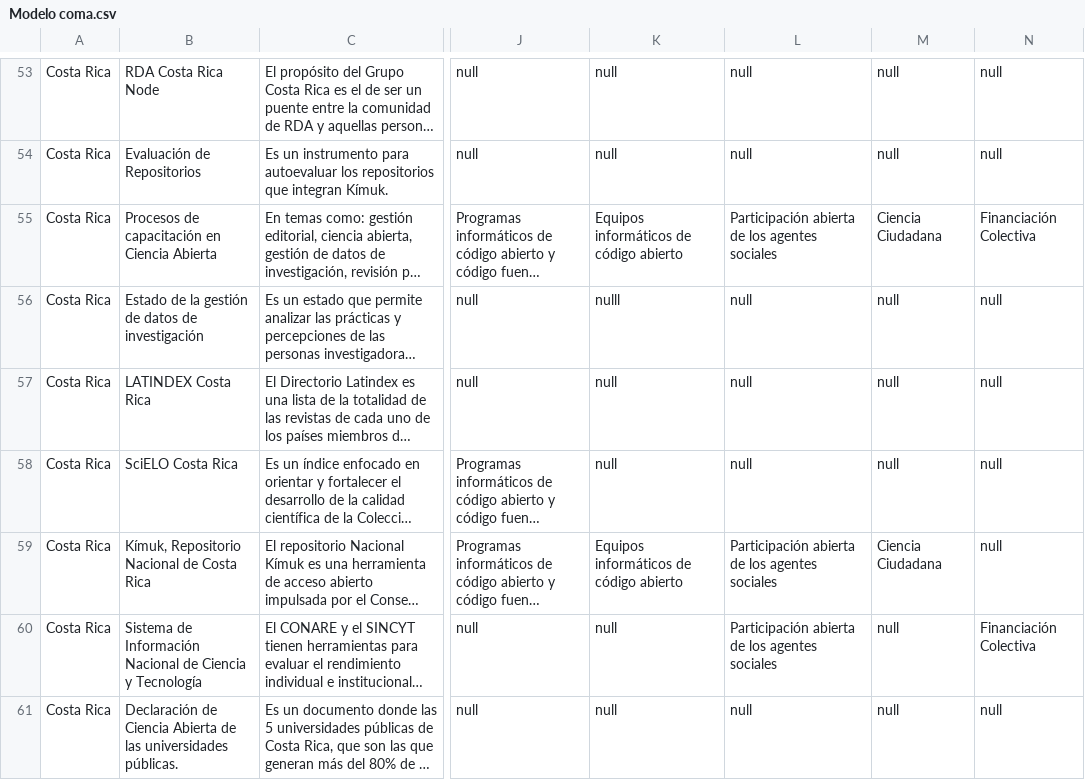
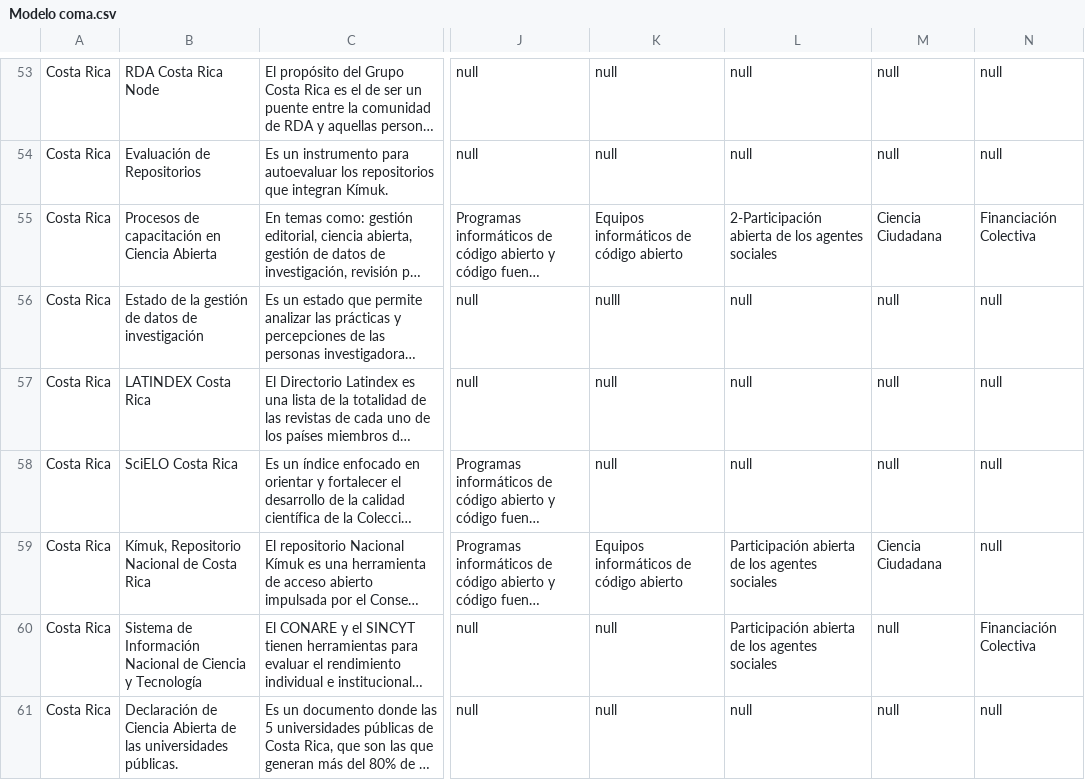
Before and after one commit to lareferencia/lareferencia-unesco-dashboard, a CSV file: Modelo coma.csv, drawn as a sheet; only a part is shown, gaps mark what is left out; long unchanged cells end in …; the diff names each change by its address in the sheet, - before the commit and + after, or states it on an @@ line.

```diff
--- a/Modelo coma.csv
+++ b/Modelo coma.csv
-L55: Participación abierta de…
+L55: 2-Participación abierta de…
```
Also changed, not shown: 3 other files.
